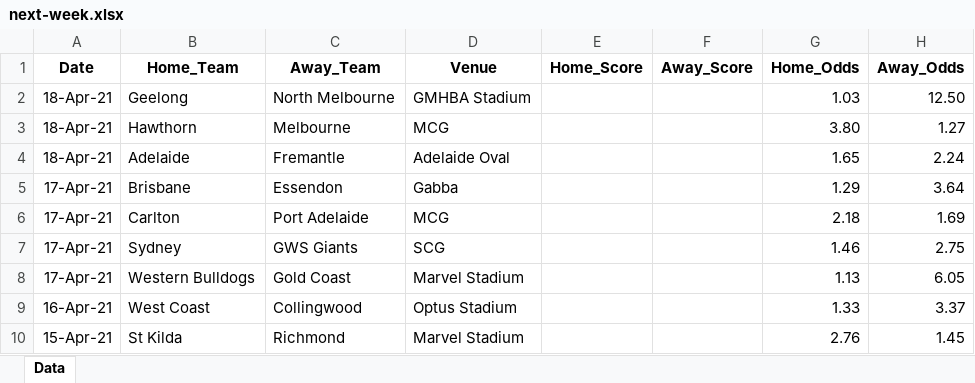
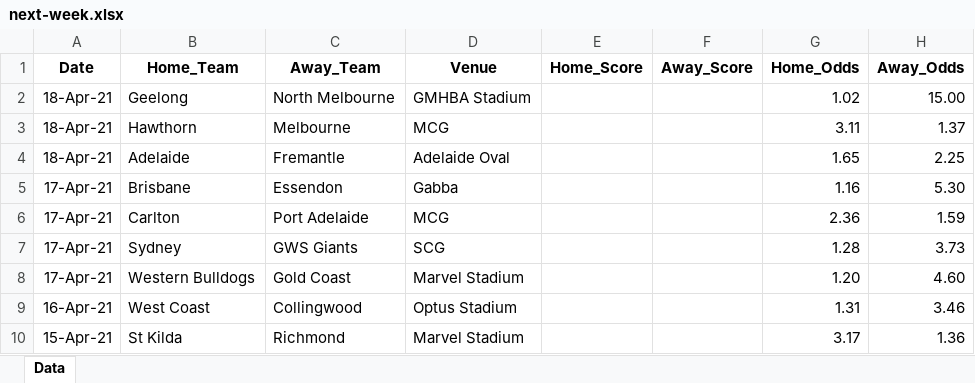
Before and after one commit to supunt/AFL-ML, an Excel workbook: data_samples/archived/week-5/next-week.xlsx, sheet Data, drawn as a sheet; values as stored, in another font and other column widths than the file's, no borders; the diff names each change by its address in the sheet, - before the commit and + after, or states it on an @@ line.

```diff
--- a/data_samples/archived/week-5/next-week.xlsx (sheet Data)
+++ b/data_samples/archived/week-5/next-week.xlsx (sheet Data)
-G2 (Home_Odds): 1.03
+G2 (Home_Odds): 1.02
-H2 (Away_Odds): 12.50
+H2 (Away_Odds): 15.00
-G3 (Home_Odds): 3.80
+G3 (Home_Odds): 3.11
-H3 (Away_Odds): 1.27
+H3 (Away_Odds): 1.37
-H4 (Away_Odds): 2.24
+H4 (Away_Odds): 2.25
-G5 (Home_Odds): 1.29
+G5 (Home_Odds): 1.16
-H5 (Away_Odds): 3.64
+H5 (Away_Odds): 5.30
-G6 (Home_Odds): 2.18
+G6 (Home_Odds): 2.36
-H6 (Away_Odds): 1.69
+H6 (Away_Odds): 1.59
-G7 (Home_Odds): 1.46
+G7 (Home_Odds): 1.28
-H7 (Away_Odds): 2.75
+H7 (Away_Odds): 3.73
-G8 (Home_Odds): 1.13
+G8 (Home_Odds): 1.20
-H8 (Away_Odds): 6.05
+H8 (Away_Odds): 4.60
-G9 (Home_Odds): 1.33
+G9 (Home_Odds): 1.31
-H9 (Away_Odds): 3.37
+H9 (Away_Odds): 3.46
-G10 (Home_Odds): 2.76
+G10 (Home_Odds): 3.17
-H10 (Away_Odds): 1.45
+H10 (Away_Odds): 1.36
```
Also changed, not shown: data_samples/afl-reduced_results.xlsx, data_samples/archived/week-1/afl-reduced_results.xlsx, 15 other files.
